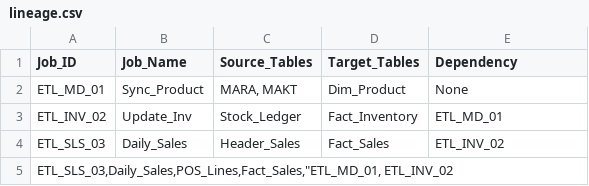
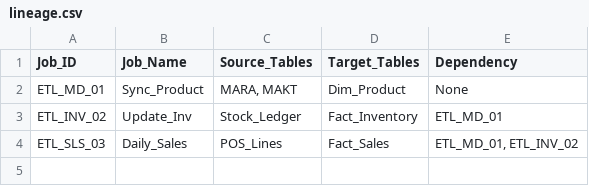
Before and after one commit to ammarrna/TestReadme, a CSV file: lineage.csv, drawn as a sheet.

Commit message:
Update lineage.csv

```diff
--- a/lineage.csv
+++ b/lineage.csv
@@ -3,3 +3,2 @@ ETL_MD_01	Sync_Product	MARA, MAKT	Dim_Product	None
 ETL_INV_02	Update_Inv	Stock_Ledger	Fact_Inventory	ETL_MD_01
-ETL_SLS_03	Daily_Sales	Header_Sales	Fact_Sales	ETL_INV_02
-ETL_SLS_03,Daily_Sales,POS_Lines,Fact_Sales,"ETL_MD_01, ETL_INV_02
+ETL_SLS_03	Daily_Sales	POS_Lines	Fact_Sales	ETL_MD_01, ETL_INV_02
```
